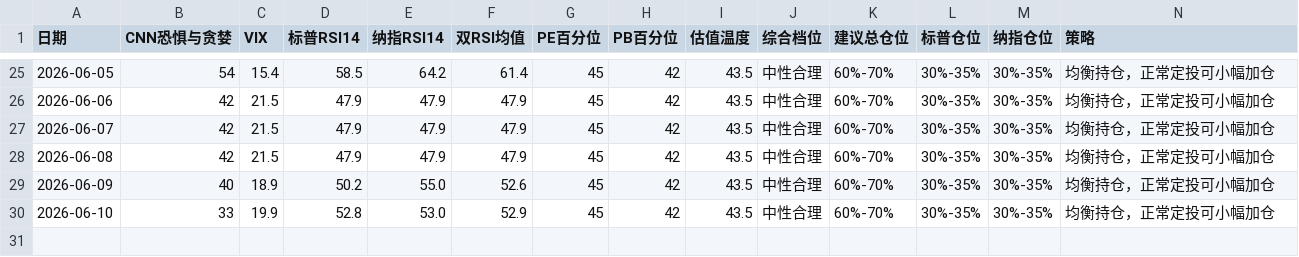
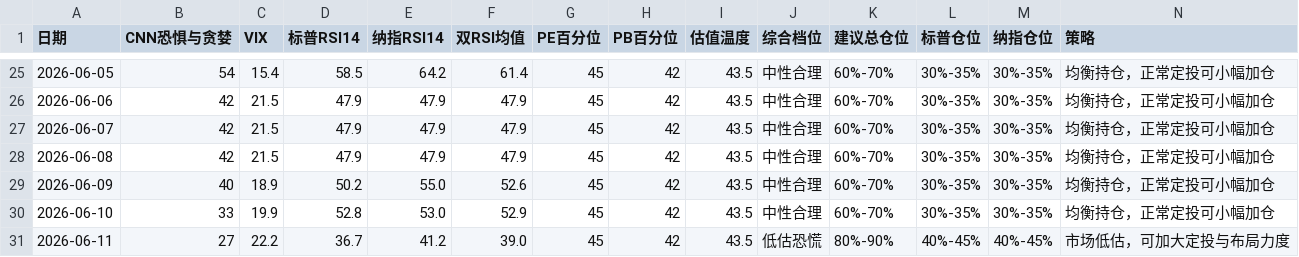
Before and after one commit to zysj8/investment-monitor, a CSV file: data.csv, drawn as a sheet; only a part is shown, gaps mark what is left out.

```diff
--- a/data.csv
+++ b/data.csv
@@ -30 +30,2 @@
 2026-06-10,33,19.9,52.8,53.0,52.9,45,42,43.5,中性合理,60%-70%,30%-35%,30%-35%,均衡持仓，正常定投可小幅加仓
+2026-06-11,27,22.2,36.7,41.2,39.0,45,42,43.5,低估恐慌,80%-90%,40%-45%,40%-45%,市场低估，可加大定投与布局力度
```
Also changed, not shown: 2 other files.
